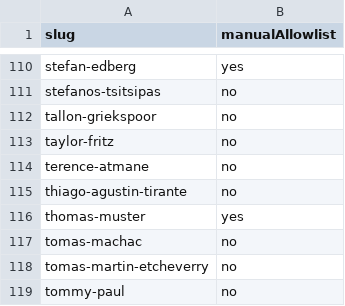
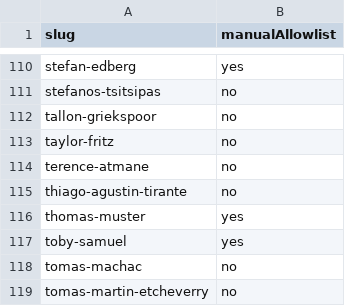
Before and after one commit to Tennismylife/TML-Website, a CSV file: public/players-surface-whitelist.csv, drawn as a sheet; only a part is shown, gaps mark what is left out; the shorter side is filled out with more unchanged rows.

Commit message:
Toby Samuel

```diff
--- a/public/players-surface-whitelist.csv
+++ b/public/players-surface-whitelist.csv
@@ -116,2 +116,3 @@ thiago-agustin-tirante,no
 thomas-muster,yes
+toby-samuel,yes
 tomas-machac,no
```
Also changed, not shown: 1 other file.
